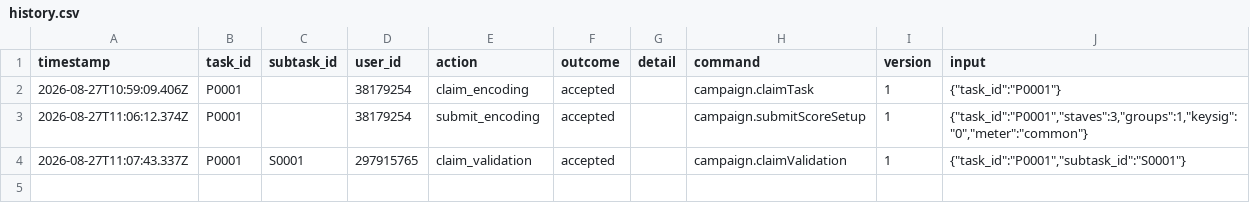
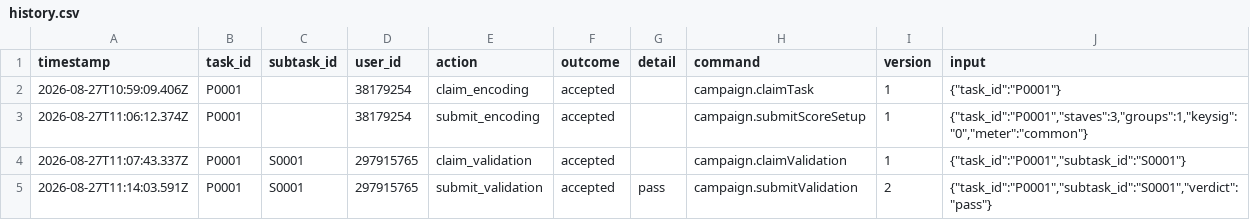
Before and after one commit to ohwjd/test5, a CSV file: tracking/history.csv, drawn as a sheet.

```diff
--- a/tracking/history.csv
+++ b/tracking/history.csv
@@ -4 +4,2 @@ timestamp,task_id,subtask_id,user_id,action,outcome,detail,command,version,input
 2026-08-27T11:07:43.337Z,P0001,S0001,297915765,claim_validation,accepted,,campaign.claimValidation,1,"{""task_id"":""P0001"",""subtask_id"":""S0001""}"
+2026-08-27T11:14:03.591Z,P0001,S0001,297915765,submit_validation,accepted,pass,campaign.submitValidation,2,"{""task_id"":""P0001"",""subtask_id"":""S0001"",""verdict"":""pass""}"
```
Also changed, not shown: tracking/state.csv, 1 other file.
